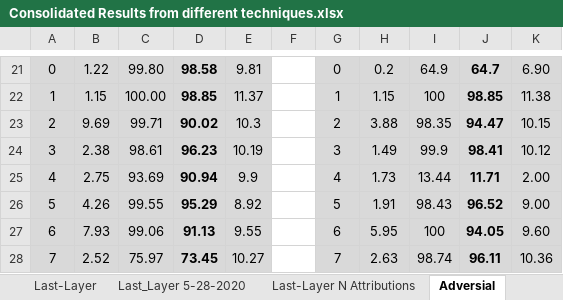
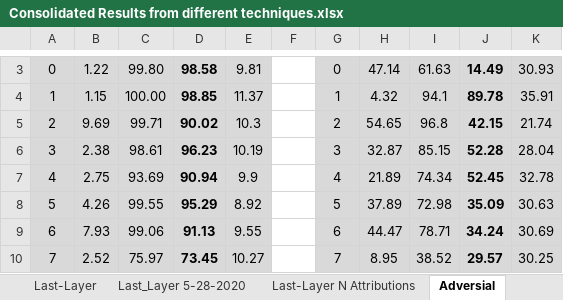
Before and after one commit to safednn-nasa/DNN-Repair, an Excel workbook: experiments/Consolidated Results from different techniques.xlsx, sheet Adversial, drawn as a sheet; only a part is shown, gaps mark what is left out; values as stored, in another font and other column widths than the file's, no borders; addresses are those after the commit; the diff covers the shown part only; the diff names each change by its address in the sheet, - before the commit and + after, or states it on an @@ line.

```diff
--- a/experiments/Consolidated Results from different techniques.xlsx (sheet Adversial)
+++ b/experiments/Consolidated Results from different techniques.xlsx (sheet Adversial)
-H3: 0.2
+H3: 47.14
-I3: 64.9
+I3: 61.63
-J3: 64.7
+J3: 14.49
-K3: 6.90
+K3: 30.93
-H4: 1.15
+H4: 4.32
-I4: 100
+I4: 94.1
-J4: 98.85
+J4: 89.78
-K4: 11.38
+K4: 35.91
-H5: 3.88
+H5: 54.65
-I5: 98.35
+I5: 96.8
-J5: 94.47
+J5: 42.15
-K5: 10.15
+K5: 21.74
-H6: 1.49
+H6: 32.87
-I6: 99.9
+I6: 85.15
-J6: 98.41
+J6: 52.28
-K6: 10.12
+K6: 28.04
-H7: 1.73
+H7: 21.89
-I7: 13.44
+I7: 74.34
-J7: 11.71
+J7: 52.45
-K7: 2.00
+K7: 32.78
-H8: 1.91
+H8: 37.89
-I8: 98.43
+I8: 72.98
-J8: 96.52
+J8: 35.09
-K8: 9.00
+K8: 30.63
-H9: 5.95
+H9: 44.47
-I9: 100
+I9: 78.71
-J9: 94.05
+J9: 34.24
-K9: 9.60
+K9: 30.69
-H10: 2.63
+H10: 8.95
-I10: 98.74
+I10: 38.52
-J10: 96.11
+J10: 29.57
-K10: 10.36
+K10: 30.25
```
Also changed, not shown: 18 removed rows, 14 edited cells and cell formats elsewhere in this sheet, other sheet tabs, formulas that keep their value.
